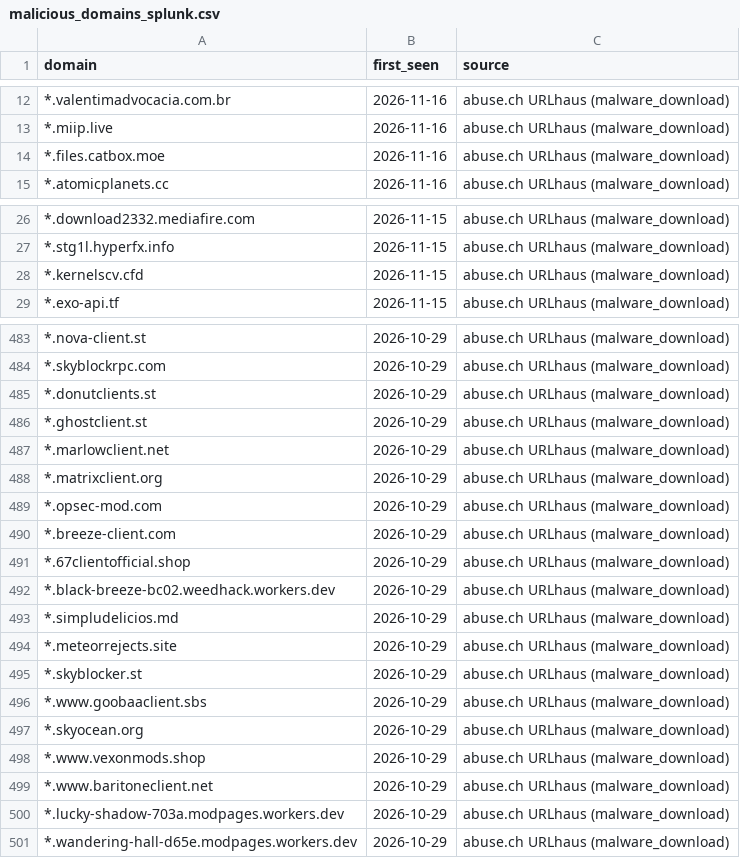
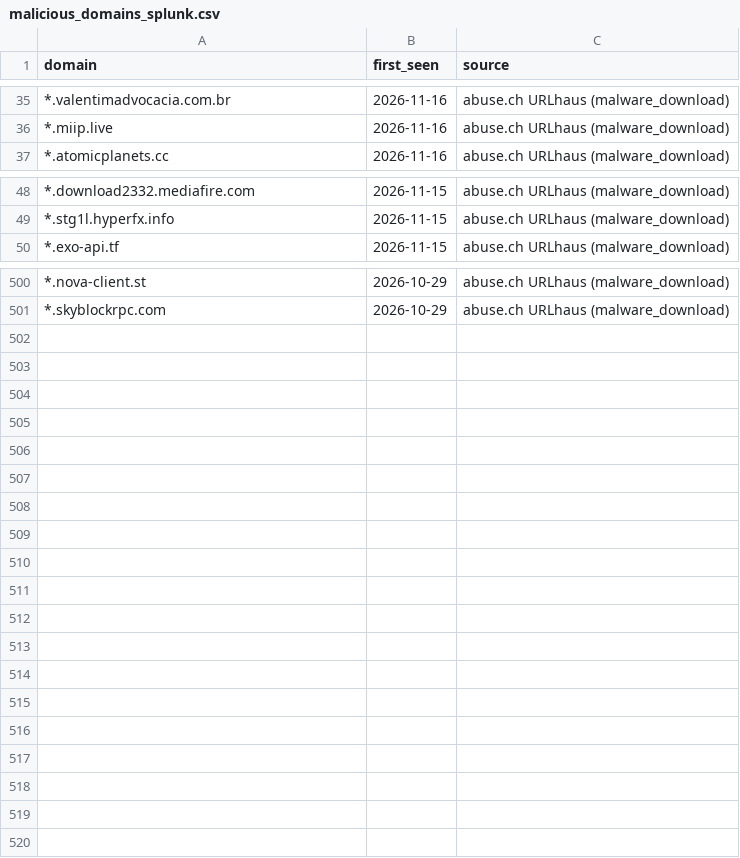
Before and after one commit to antonvikstrom/detection-as-code, a CSV file: lookups/malicious_domains_splunk.csv, drawn as a sheet; only a part is shown, gaps mark what is left out; the diff covers the shown part only.

```diff
--- a/lookups/malicious_domains_splunk.csv
+++ b/lookups/malicious_domains_splunk.csv
@@ -13,3 +36,2 @@ domain,first_seen,source
 *.miip.live,2026-11-16,abuse.ch URLhaus (malware_download)
-*.files.catbox.moe,2026-11-16,abuse.ch URLhaus (malware_download)
 *.atomicplanets.cc,2026-11-16,abuse.ch URLhaus (malware_download)
@@ -27,3 +49,2 @@ domain,first_seen,source
 *.stg1l.hyperfx.info,2026-11-15,abuse.ch URLhaus (malware_download)
-*.kernelscv.cfd,2026-11-15,abuse.ch URLhaus (malware_download)
 *.exo-api.tf,2026-11-15,abuse.ch URLhaus (malware_download)
@@ -484,18 +501 @@ domain,first_seen,source
 *.skyblockrpc.com,2026-10-29,abuse.ch URLhaus (malware_download)
-*.donutclients.st,2026-10-29,abuse.ch URLhaus (malware_download)
-*.ghostclient.st,2026-10-29,abuse.ch URLhaus (malware_download)
-*.marlowclient.net,2026-10-29,abuse.ch URLhaus (malware_download)
-*.matrixclient.org,2026-10-29,abuse.ch URLhaus (malware_download)
-*.opsec-mod.com,2026-10-29,abuse.ch URLhaus (malware_download)
-*.breeze-client.com,2026-10-29,abuse.ch URLhaus (malware_download)
-*.67clientofficial.shop,2026-10-29,abuse.ch URLhaus (malware_download)
-*.black-breeze-bc02.weedhack.workers.dev,2026-10-29,abuse.ch URLhaus (malware_download)
-*.simpludelicios.md,2026-10-29,abuse.ch URLhaus (malware_download)
-*.meteorrejects.site,2026-10-29,abuse.ch URLhaus (malware_download)
-*.skyblocker.st,2026-10-29,abuse.ch URLhaus (malware_download)
-*.www.goobaaclient.sbs,2026-10-29,abuse.ch URLhaus (malware_download)
-*.skyocean.org,2026-10-29,abuse.ch URLhaus (malware_download)
-*.www.vexonmods.shop,2026-10-29,abuse.ch URLhaus (malware_download)
-*.www.baritoneclient.net,2026-10-29,abuse.ch URLhaus (malware_download)
-*.lucky-shadow-703a.modpages.workers.dev,2026-10-29,abuse.ch URLhaus (malware_download)
-*.wandering-hall-d65e.modpages.workers.dev,2026-10-29,abuse.ch URLhaus (malware_download)
```
Also changed, not shown: 25 added rows and 6 removed rows elsewhere in this file, lookups/malicious_domains.csv.
